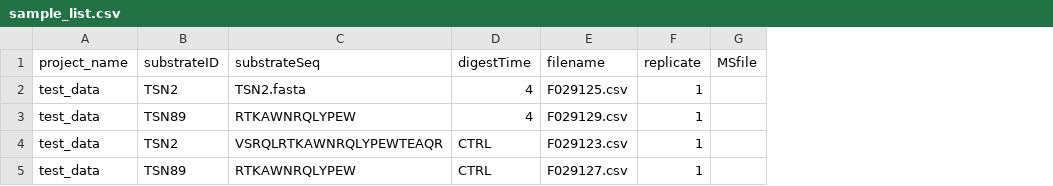
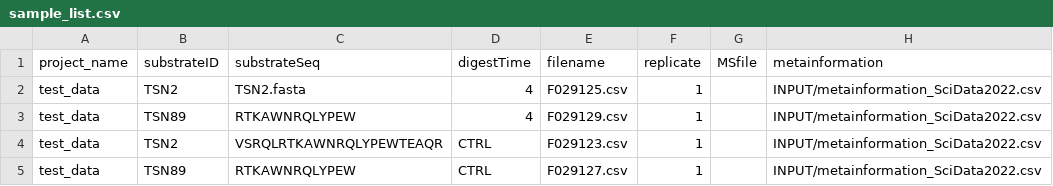
Before and after one commit to QuantSysBio/invitroSPI, a CSV file: INPUT/sample_list.csv, drawn as a sheet; the diff names each change by its address in the sheet, - before the commit and + after, or states it on an @@ line.

```diff
--- a/INPUT/sample_list.csv
+++ b/INPUT/sample_list.csv
+column H (metainformation), rows 2-5: all INPUT/metainformation_SciData2022.csv
```
Also changed, not shown: 14 other files.
